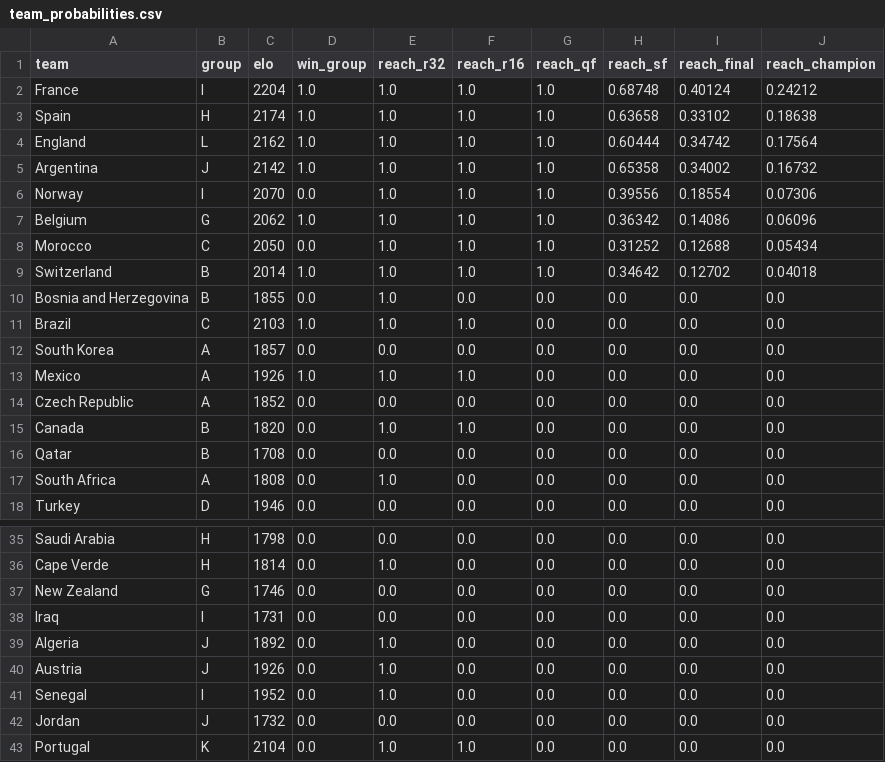
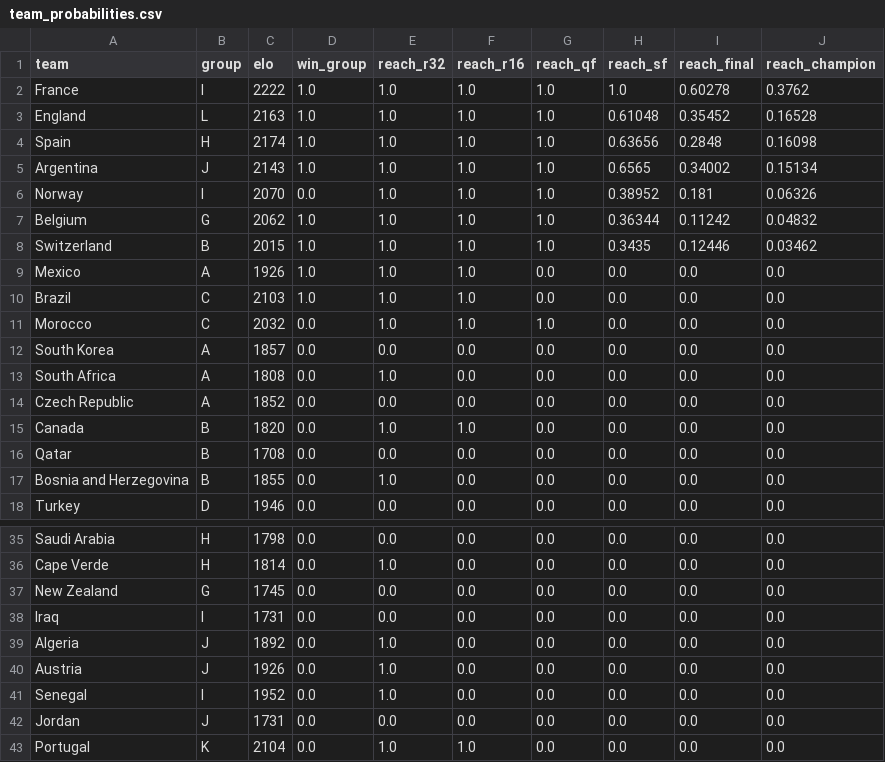
Before and after one commit to wcawleyortega-collab/worldcup-2026-model, a CSV file: outputs/team_probabilities.csv, drawn as a sheet; only a part is shown, gaps mark what is left out; the diff covers the shown part only.

```diff
--- a/outputs/team_probabilities.csv
+++ b/outputs/team_probabilities.csv
@@ -1,14 +1,14 @@
 team,group,elo,win_group,reach_r32,reach_r16,reach_qf,reach_sf,reach_final,reach_champion
-France,I,2204,1.0,1.0,1.0,1.0,0.68748,0.40124,0.24212
-Spain,H,2174,1.0,1.0,1.0,1.0,0.63658,0.33102,0.18638
-England,L,2162,1.0,1.0,1.0,1.0,0.60444,0.34742,0.17564
-Argentina,J,2142,1.0,1.0,1.0,1.0,0.65358,0.34002,0.16732
-Norway,I,2070,0.0,1.0,1.0,1.0,0.39556,0.18554,0.07306
-Belgium,G,2062,1.0,1.0,1.0,1.0,0.36342,0.14086,0.06096
-Morocco,C,2050,0.0,1.0,1.0,1.0,0.31252,0.12688,0.05434
-Switzerland,B,2014,1.0,1.0,1.0,1.0,0.34642,0.12702,0.04018
-Bosnia and Herzegovina,B,1855,0.0,1.0,0.0,0.0,0.0,0.0,0.0
+France,I,2222,1.0,1.0,1.0,1.0,1.0,0.60278,0.3762
+England,L,2163,1.0,1.0,1.0,1.0,0.61048,0.35452,0.16528
+Spain,H,2174,1.0,1.0,1.0,1.0,0.63656,0.2848,0.16098
+Argentina,J,2143,1.0,1.0,1.0,1.0,0.6565,0.34002,0.15134
+Norway,I,2070,0.0,1.0,1.0,1.0,0.38952,0.181,0.06326
+Belgium,G,2062,1.0,1.0,1.0,1.0,0.36344,0.11242,0.04832
+Switzerland,B,2015,1.0,1.0,1.0,1.0,0.3435,0.12446,0.03462
+Mexico,A,1926,1.0,1.0,1.0,0.0,0.0,0.0,0.0
 Brazil,C,2103,1.0,1.0,1.0,0.0,0.0,0.0,0.0
+Morocco,C,2032,0.0,1.0,1.0,1.0,0.0,0.0,0.0
 South Korea,A,1857,0.0,0.0,0.0,0.0,0.0,0.0,0.0
-Mexico,A,1926,1.0,1.0,1.0,0.0,0.0,0.0,0.0
+South Africa,A,1808,0.0,1.0,0.0,0.0,0.0,0.0,0.0
 Czech Republic,A,1852,0.0,0.0,0.0,0.0,0.0,0.0,0.0
@@ -16,3 +16,3 @@ Canada,B,1820,0.0,1.0,1.0,0.0,0.0,0.0,0.0
 Qatar,B,1708,0.0,0.0,0.0,0.0,0.0,0.0,0.0
-South Africa,A,1808,0.0,1.0,0.0,0.0,0.0,0.0,0.0
+Bosnia and Herzegovina,B,1855,0.0,1.0,0.0,0.0,0.0,0.0,0.0
 Turkey,D,1946,0.0,0.0,0.0,0.0,0.0,0.0,0.0
@@ -36,3 +36,3 @@ Saudi Arabia,H,1798,0.0,0.0,0.0,0.0,0.0,0.0,0.0
 Cape Verde,H,1814,0.0,1.0,0.0,0.0,0.0,0.0,0.0
-New Zealand,G,1746,0.0,0.0,0.0,0.0,0.0,0.0,0.0
+New Zealand,G,1745,0.0,0.0,0.0,0.0,0.0,0.0,0.0
 Iraq,I,1731,0.0,0.0,0.0,0.0,0.0,0.0,0.0
@@ -41,3 +41,3 @@ Austria,J,1926,0.0,1.0,0.0,0.0,0.0,0.0,0.0
 Senegal,I,1952,0.0,1.0,0.0,0.0,0.0,0.0,0.0
-Jordan,J,1732,0.0,0.0,0.0,0.0,0.0,0.0,0.0
+Jordan,J,1731,0.0,0.0,0.0,0.0,0.0,0.0,0.0
 Portugal,K,2104,0.0,1.0,1.0,0.0,0.0,0.0,0.0
```
Also changed, not shown: 3 edited cells elsewhere in this file, outputs/history.csv, 5 other files.
